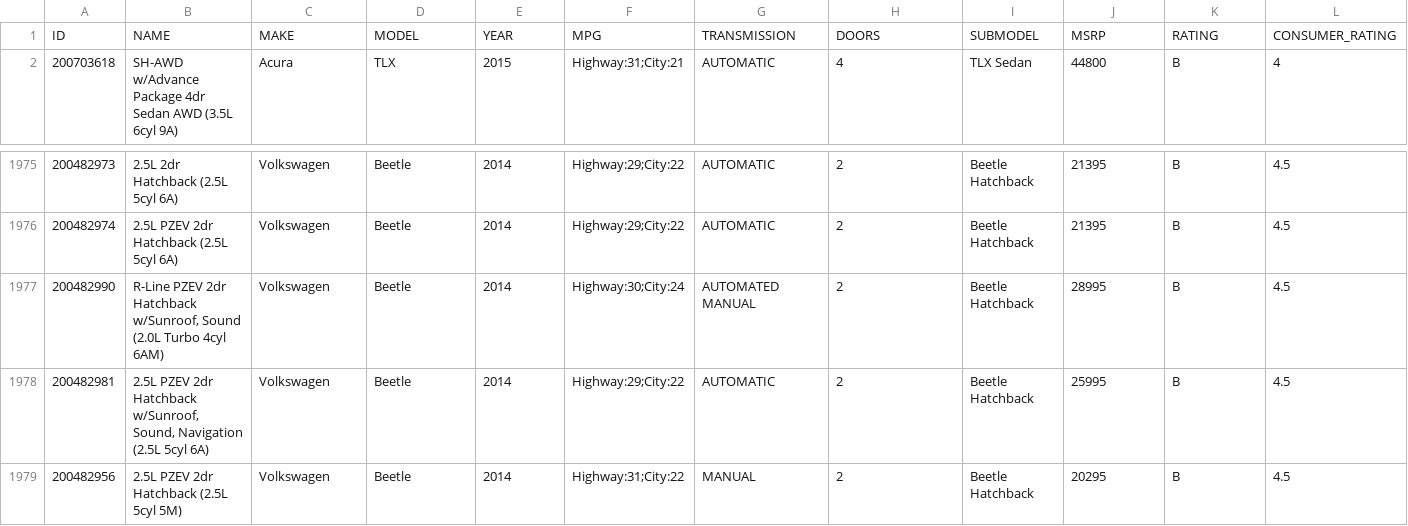
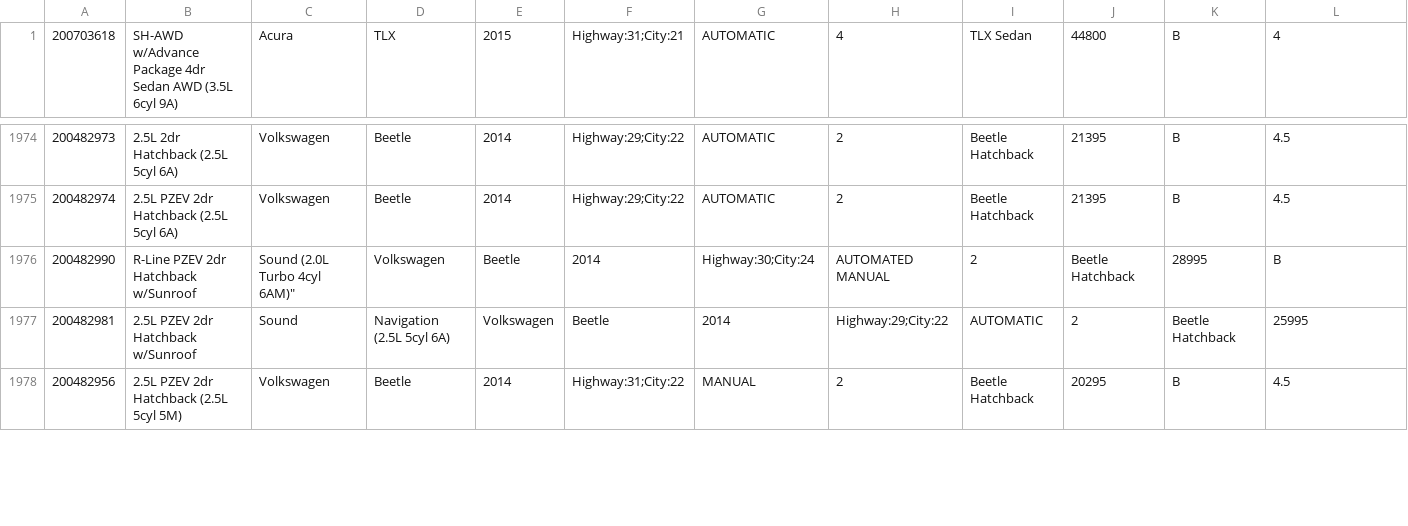
Before and after one commit to yolomep/car-recommender, a CSV file: data/car.csv, drawn as a sheet; only a part is shown, gaps mark what is left out; removed rows and columns are numbered as before the commit, all else as after; rows hold the shown columns only; the diff covers the shown part only; the diff names each change by its address in the sheet, - before the commit and + after, or states it on an @@ line.

```diff
--- a/data/car.csv
+++ b/data/car.csv
-row 1: ID | NAME | MAKE | MODEL | YEAR | MPG | TRANSMISSION | DOORS | SUBMODEL | MSRP | RATING | CONSUMER_RATING
-B1976: …2dr Hatchback w/Sunroof, Sound (2.0L Turbo 4cyl 6AM)
+B1976: …2dr Hatchback w/Sunroof
-C1976: Volkswagen
+C1976: Sound (2.0L Turbo 4cyl 6AM)"
-D1976: Beetle
+D1976: Volkswagen
-E1976: 2014
+E1976: Beetle
-F1976: Highway:30;City:24
+F1976: 2014
-G1976: AUTOMATED MANUAL
+G1976: Highway:30;City:24
-H1976: 2
+H1976: AUTOMATED MANUAL
-I1976: Beetle Hatchback
+I1976: 2
-J1976: 28995
+J1976: Beetle Hatchback
-K1976: B
+K1976: 28995
-L1976: 4.5
+L1976: B
-B1977: …2dr Hatchback w/Sunroof, Sound, Navigation (2.5L 5cyl 6A)
+B1977: …2dr Hatchback w/Sunroof
-C1977: Volkswagen
+C1977: Sound
-D1977: Beetle
+D1977: Navigation (2.5L 5cyl 6A)
-E1977: 2014
+E1977: Volkswagen
-F1977: Highway:29;City:22
+F1977: Beetle
-G1977: AUTOMATIC
+G1977: 2014
-H1977: 2
+H1977: Highway:29;City:22
-I1977: Beetle Hatchback
+I1977: AUTOMATIC
-J1977: 25995
+J1977: 2
-K1977: B
+K1977: Beetle Hatchback
-L1977: 4.5
+L1977: 25995
```
Also changed, not shown: 154 edited cells elsewhere in this file, 2 other files.
